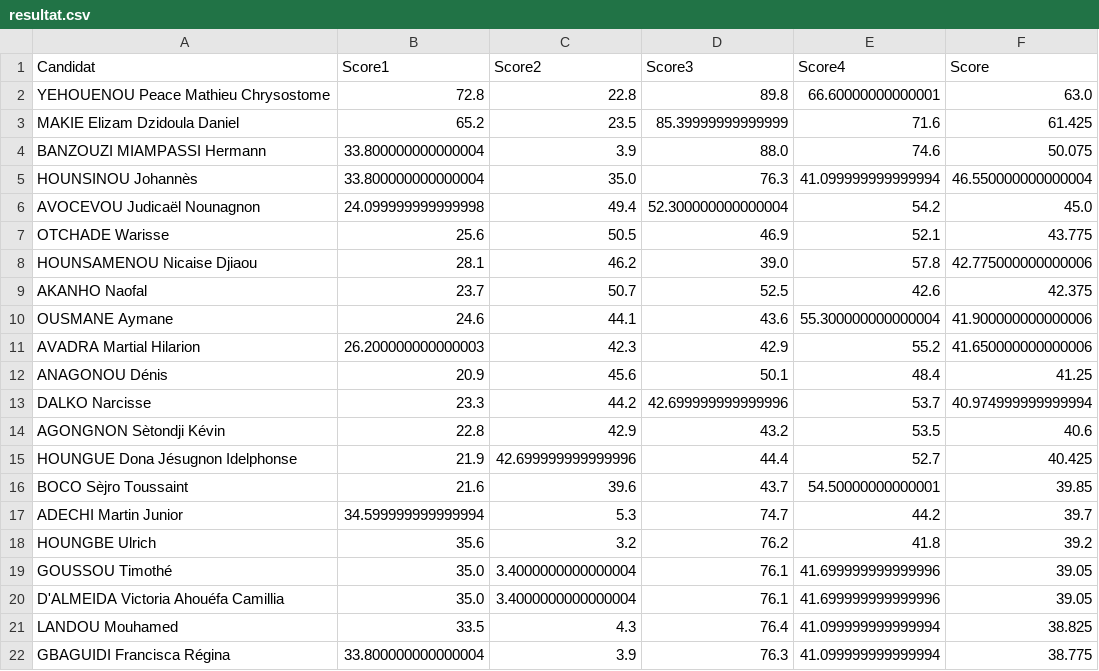
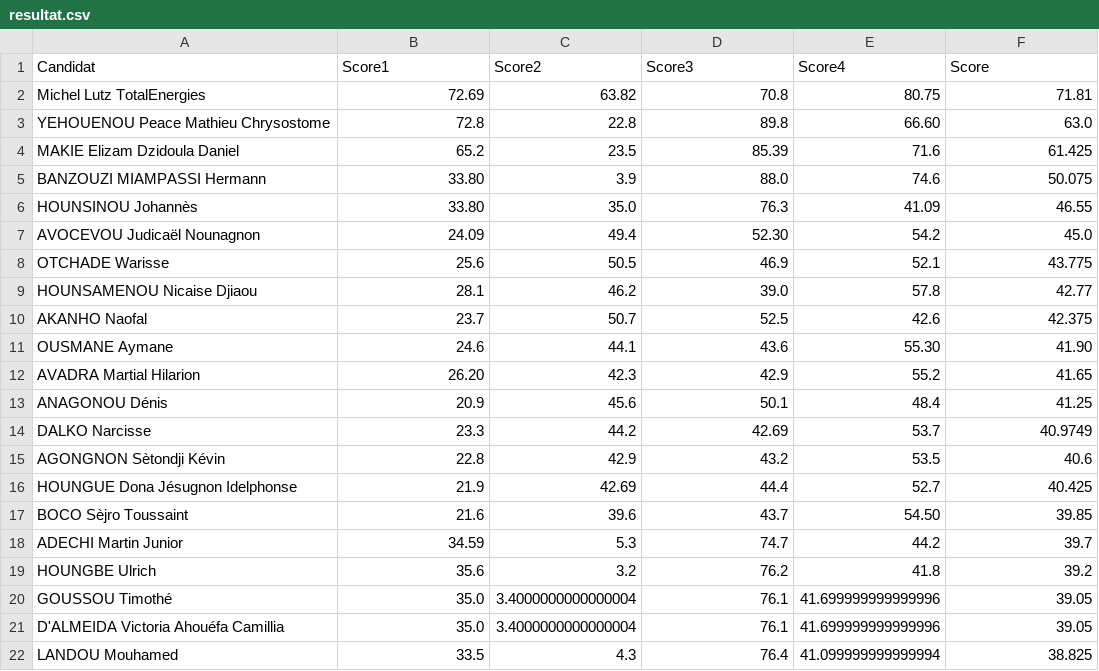
Before and after one commit to JospinJudes/jospinjudes.github.io, a CSV file: assets/data/resultat.csv, drawn as a sheet; only a part is shown; the shorter side is filled out with more unchanged rows.

Commit message:
Update resultat.csv

```diff
--- a/assets/data/resultat.csv
+++ b/assets/data/resultat.csv
@@ -1,18 +1,19 @@
 Candidat,Score1,Score2,Score3,Score4,Score
-YEHOUENOU Peace Mathieu Chrysostome,72.8,22.8,89.8,66.60000000000001,63.0
-MAKIE Elizam Dzidoula Daniel,65.2,23.5,85.39999999999999,71.6,61.425
-BANZOUZI MIAMPASSI Hermann,33.800000000000004,3.9,88.0,74.6,50.075
-HOUNSINOU Johannès,33.800000000000004,35.0,76.3,41.099999999999994,46.550000000000004
-AVOCEVOU Judicaël Nounagnon,24.099999999999998,49.4,52.300000000000004,54.2,45.0
+Michel Lutz TotalEnergies,72.69,63.82,70.8,80.75,71.81
+YEHOUENOU Peace Mathieu Chrysostome,72.8,22.8,89.8,66.60,63.0
+MAKIE Elizam Dzidoula Daniel,65.2,23.5,85.39,71.6,61.425
+BANZOUZI MIAMPASSI Hermann,33.80,3.9,88.0,74.6,50.075
+HOUNSINOU Johannès,33.80,35.0,76.3,41.09,46.55
+AVOCEVOU Judicaël Nounagnon,24.09,49.4,52.30,54.2,45.0
 OTCHADE Warisse,25.6,50.5,46.9,52.1,43.775
-HOUNSAMENOU Nicaise Djiaou,28.1,46.2,39.0,57.8,42.775000000000006
+HOUNSAMENOU Nicaise Djiaou,28.1,46.2,39.0,57.8,42.77
 AKANHO Naofal,23.7,50.7,52.5,42.6,42.375
-OUSMANE Aymane,24.6,44.1,43.6,55.300000000000004,41.900000000000006
-AVADRA Martial Hilarion,26.200000000000003,42.3,42.9,55.2,41.650000000000006
+OUSMANE Aymane,24.6,44.1,43.6,55.30,41.90
+AVADRA Martial Hilarion,26.20,42.3,42.9,55.2,41.65
 ANAGONOU Dénis,20.9,45.6,50.1,48.4,41.25
-DALKO Narcisse,23.3,44.2,42.699999999999996,53.7,40.974999999999994
+DALKO Narcisse,23.3,44.2,42.69,53.7,40.9749
 AGONGNON Sètondji Kévin,22.8,42.9,43.2,53.5,40.6
-HOUNGUE Dona Jésugnon Idelphonse,21.9,42.699999999999996,44.4,52.7,40.425
-BOCO Sèjro Toussaint,21.6,39.6,43.7,54.50000000000001,39.85
-ADECHI Martin Junior,34.599999999999994,5.3,74.7,44.2,39.7
+HOUNGUE Dona Jésugnon Idelphonse,21.9,42.69,44.4,52.7,40.425
+BOCO Sèjro Toussaint,21.6,39.6,43.7,54.50,39.85
+ADECHI Martin Junior,34.59,5.3,74.7,44.2,39.7
 HOUNGBE Ulrich,35.6,3.2,76.2,41.8,39.2
```
